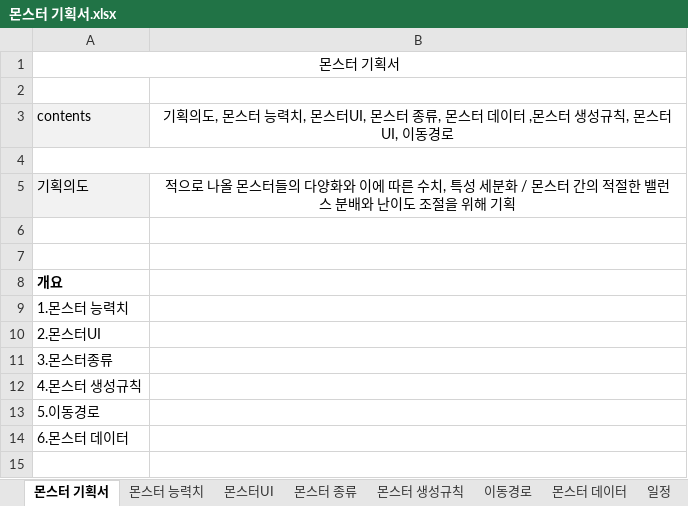
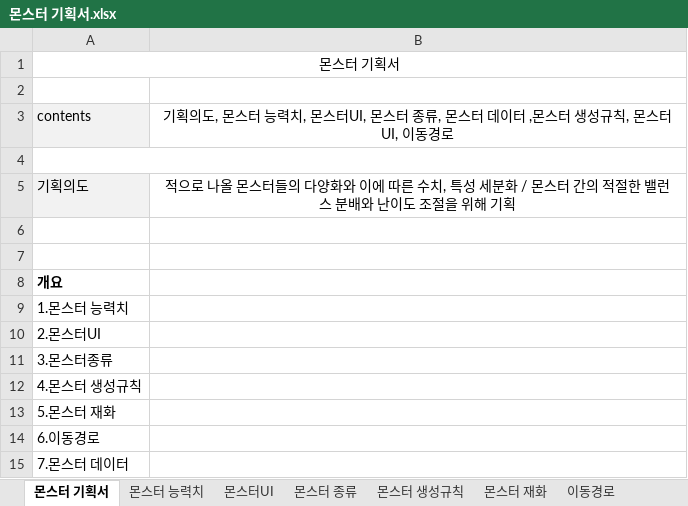
Before and after one commit to ChoWook/PlumTowerDefecne, an Excel workbook: Design/몬스터 기획서.xlsx, sheet 몬스터 기획서, drawn as a sheet; values as stored, in another font and other column widths than the file's, no borders; the diff names each change by its address in the sheet, - before the commit and + after, or states it on an @@ line.

```diff
--- a/Design/몬스터 기획서.xlsx (sheet 몬스터 기획서)
+++ b/Design/몬스터 기획서.xlsx (sheet 몬스터 기획서)
+sheet tab: 몬스터 재화
-A13: 5.이동경로
+A13: 5.몬스터 재화
-A14: 6.몬스터 데이터
+A14: 6.이동경로
+row 15: 7.몬스터 데이터
```
Also changed, not shown: sheet 몬스터 데이터, Design/DataTable/MonsterLaneBuff.xlsx, 3 other files.
